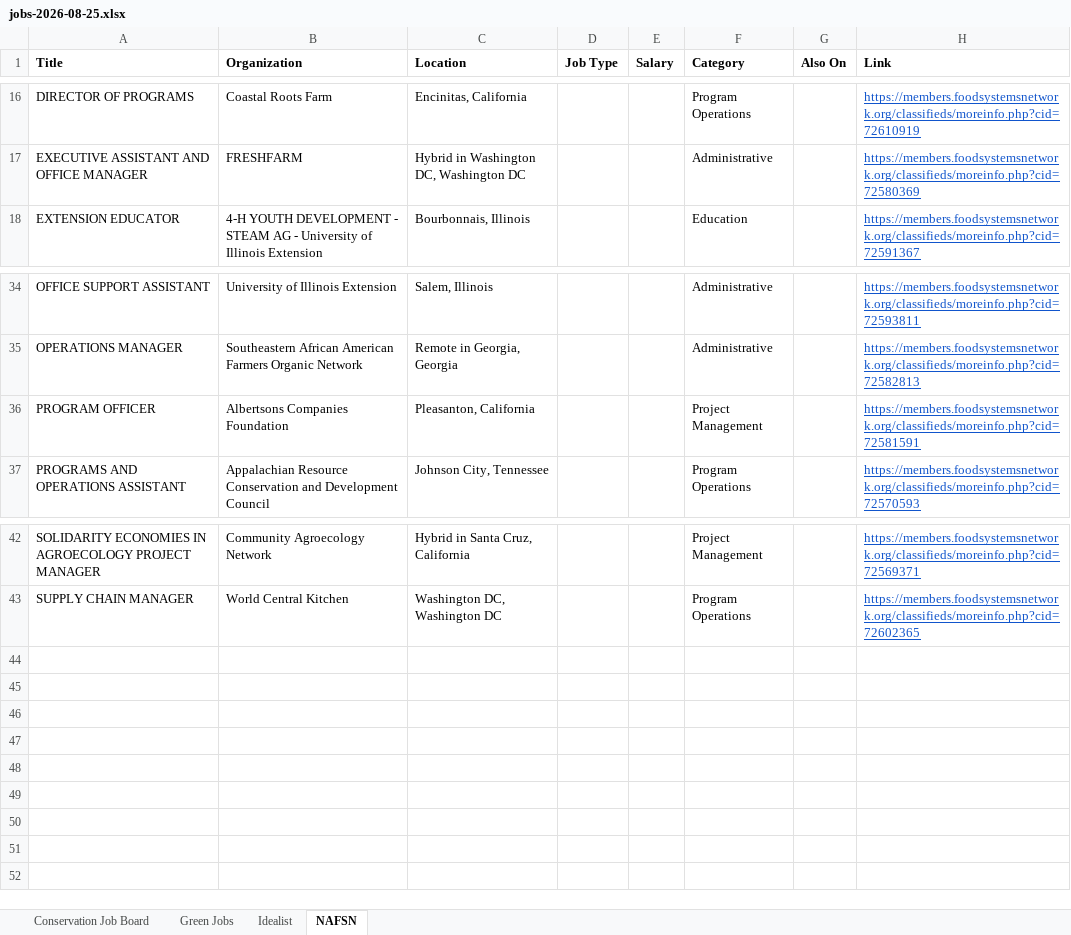
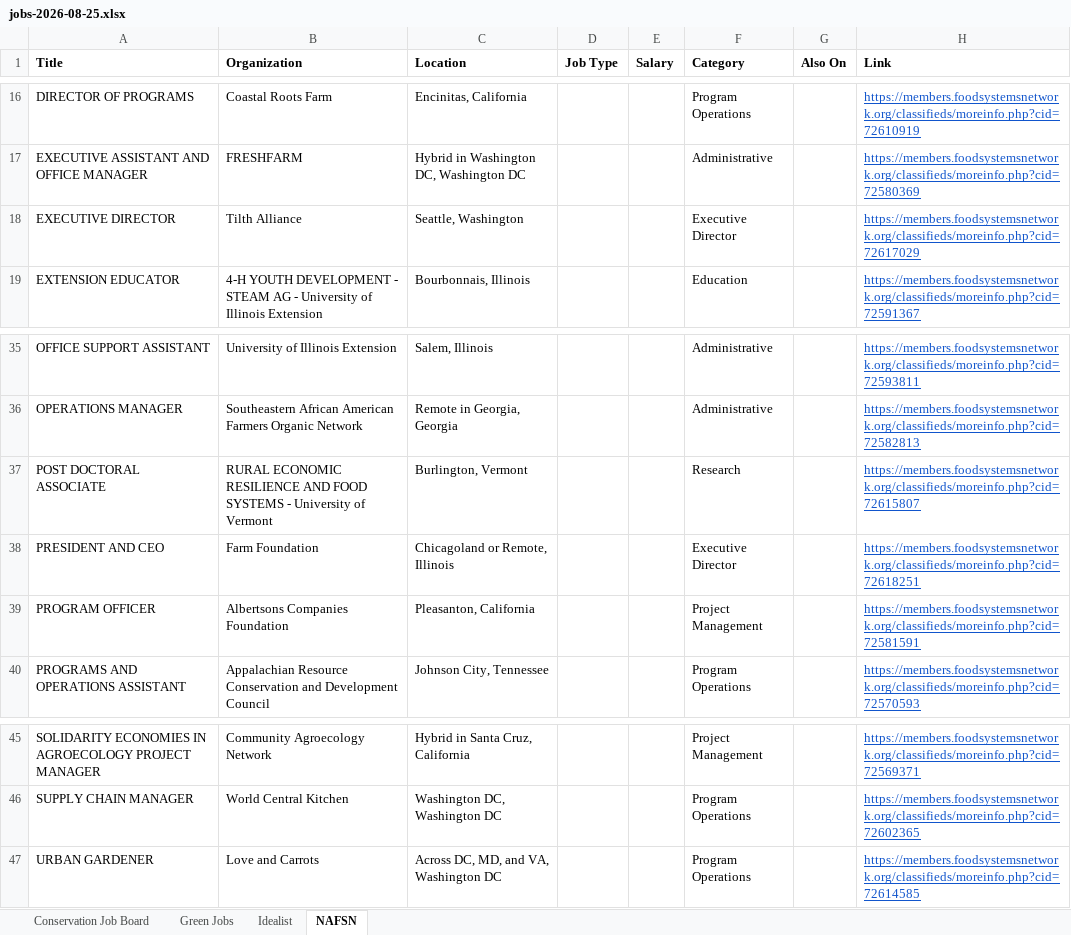
Before and after one commit to dchandarana07/jobs-digest, an Excel workbook: docs/xlsx/jobs-2026-08-25.xlsx, sheet NAFSN, drawn as a sheet; only a part is shown, gaps mark what is left out; values as stored, in another font and other column widths than the file's, no borders; the diff names each change by its address in the sheet, - before the commit and + after, or states it on an @@ line.

```diff
--- a/docs/xlsx/jobs-2026-08-25.xlsx (sheet NAFSN)
+++ b/docs/xlsx/jobs-2026-08-25.xlsx (sheet NAFSN)
+row 18: EXECUTIVE DIRECTOR | Tilth Alliance | Seattle, Washington |  |  | Executive Director |  | https://members.foodsystemsnetwork.org/classifieds/moreinfo.php?cid=72617029
+row 37: POST DOCTORAL ASSOCIATE | RURAL ECONOMIC RESILIENCE AND FOOD SYSTEMS - University of Vermont | Burlington, Vermont |  |  | Research |  | https://members.foodsystemsnetwork.org/classifieds/moreinfo.php?cid=72615807
+row 38: PRESIDENT AND CEO | Farm Foundation | Chicagoland or Remote, Illinois |  |  | Executive Director |  | https://members.foodsystemsnetwork.org/classifieds/moreinfo.php?cid=72618251
+row 47: URBAN GARDENER | Love and Carrots | Across DC, MD, and VA, Washington DC |  |  | Program Operations |  | https://members.foodsystemsnetwork.org/classifieds/moreinfo.php?cid=72614585
```
Also changed, not shown: sheet Idealist, 5 other files.
